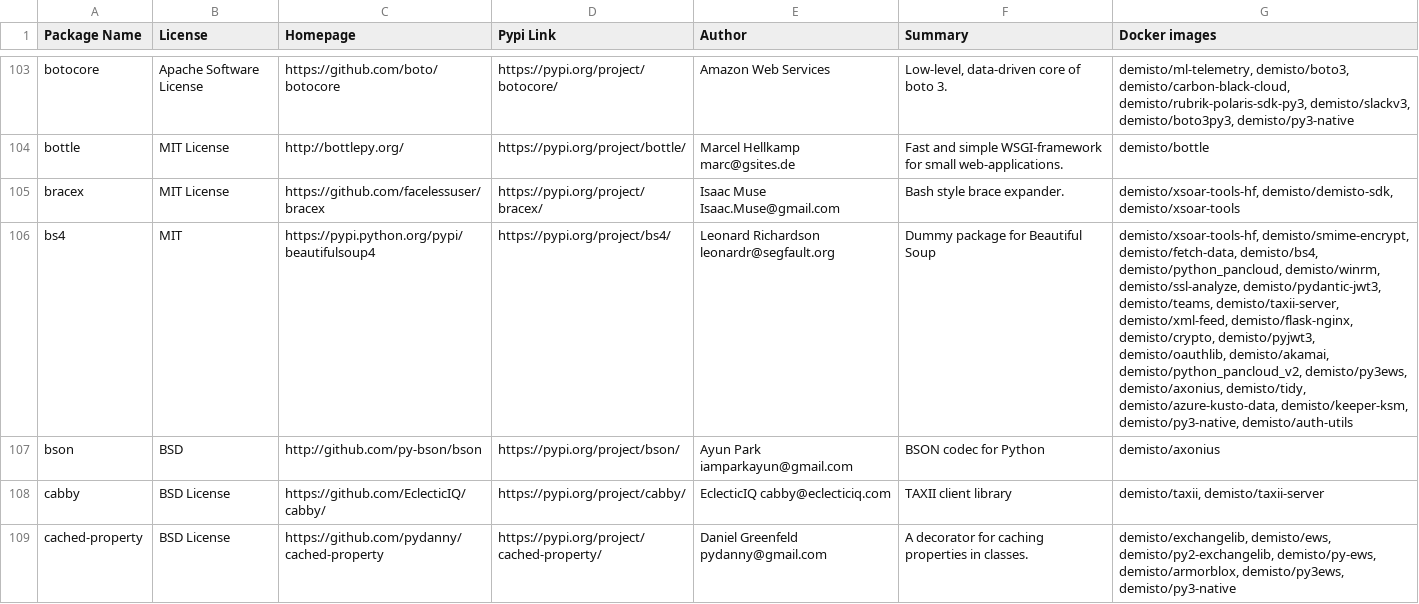
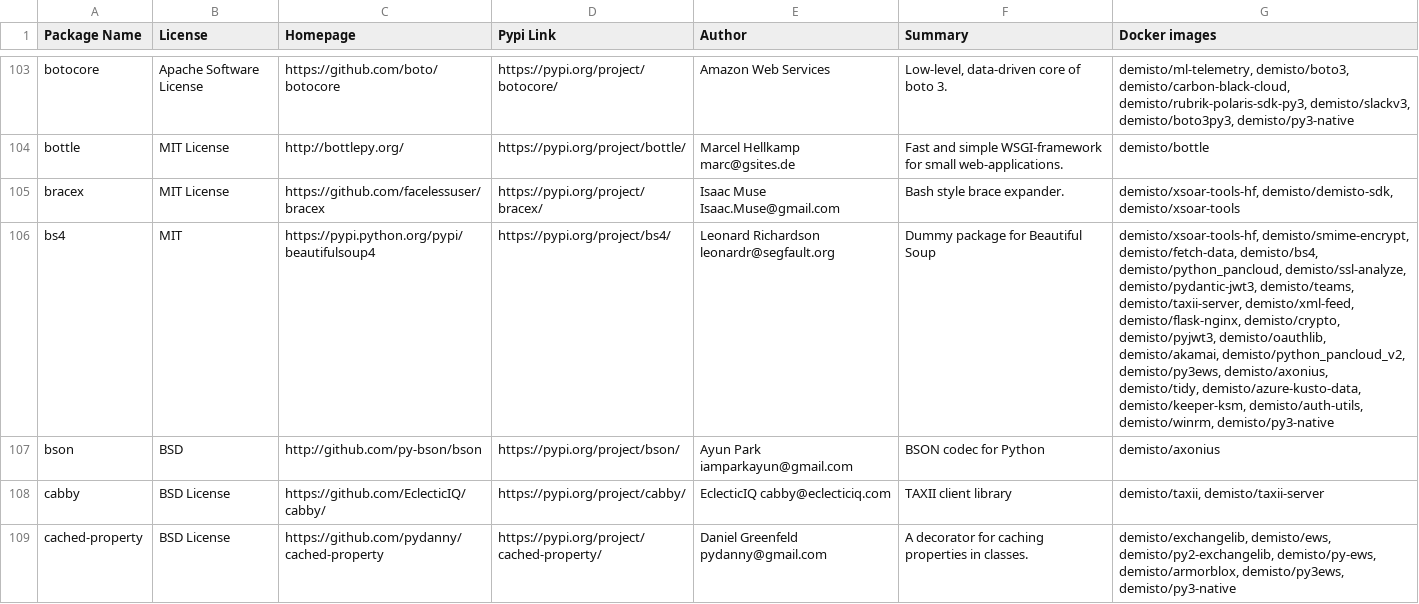
Before and after one commit to demisto/dockerfiles-info, a CSV file: used_packages.csv, drawn as a sheet; only a part is shown, gaps mark what is left out; the diff covers the shown part only; the diff names each change by its address in the sheet, - before the commit and + after, or states it on an @@ line.

```diff
--- a/used_packages.csv
+++ b/used_packages.csv
-G106 (Docker images): …demisto/bs4, demisto/python_pancloud, demisto/winrm, demisto/ssl-analyze, demisto/pydantic-jwt3, demisto/teams, demisto/taxii-server, demisto/xml-feed, demisto/flask-nginx, demisto/crypto, demisto/pyjwt3, demisto/oauthlib, demisto/akamai, demisto/python_pancloud_v2, demisto/py3ews, demisto/axonius, demisto/tidy, demisto/azure-kusto-data, demisto/keeper-ksm, demisto/py3-native, demisto/auth-utils
+G106 (Docker images): …demisto/bs4, demisto/python_pancloud, demisto/ssl-analyze, demisto/pydantic-jwt3, demisto/teams, demisto/taxii-server, demisto/xml-feed, demisto/flask-nginx, demisto/crypto, demisto/pyjwt3, demisto/oauthlib, demisto/akamai, demisto/python_pancloud_v2, demisto/py3ews, demisto/axonius, demisto/tidy, demisto/azure-kusto-data, demisto/keeper-ksm, demisto/auth-utils, demisto/winrm, demisto/py3-native
```
Also changed, not shown: 85 edited cells elsewhere in this file, 16 other files.
